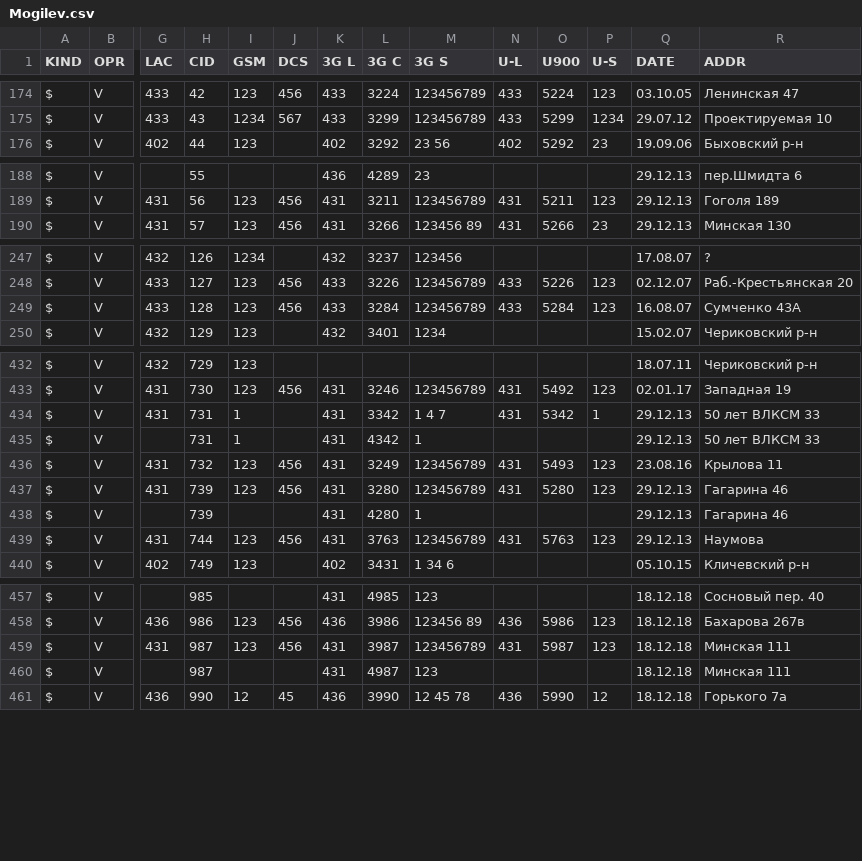
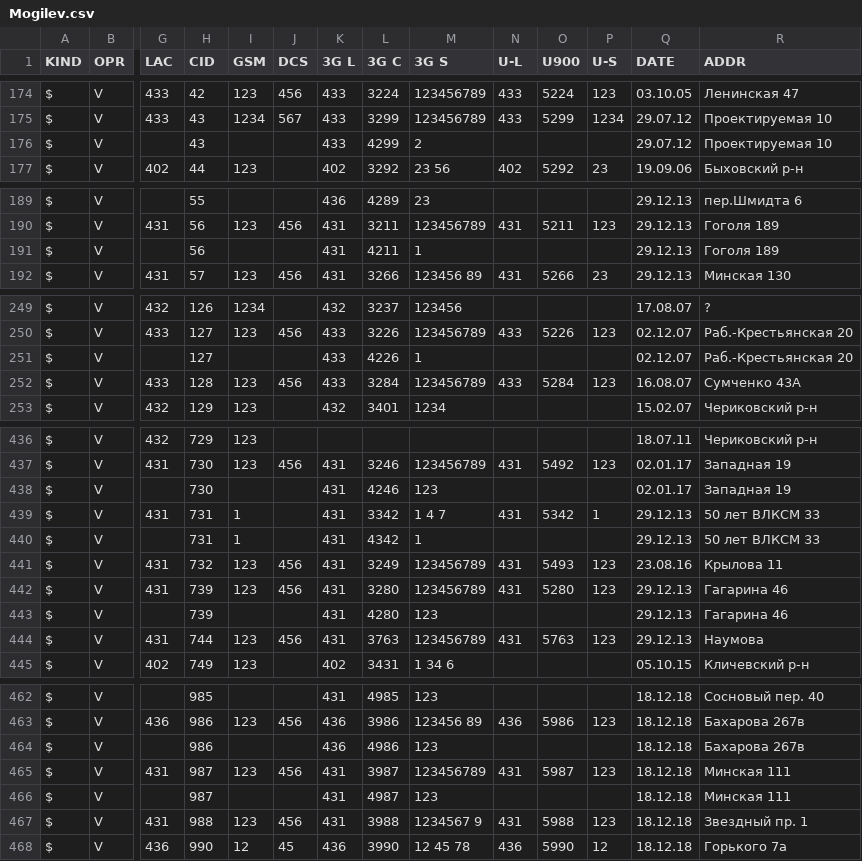
Before and after one commit to BelCellTracker/csv, a CSV file: Velcom/Mogilev.csv, drawn as a sheet; only a part is shown, gaps mark what is left out; addresses are those after the commit; rows hold the shown columns only; the diff covers the shown part only; the diff names each change by its address in the sheet, - before the commit and + after, or states it on an @@ line.

Commit message:
4 files | M  BeCloud/Brest.csv, M  BeCloud/Mogilev.csv, M  Velcom/Brest.csv, M  Velcom/Mogilev.csv

```diff
--- a/Velcom/Mogilev.csv
+++ b/Velcom/Mogilev.csv
+row 176: $ | V |  | 43 |  |  | 433 | 4299 | 2 |  |  |  | 29.07.12 | Проектируемая 10
+row 191: $ | V |  | 56 |  |  | 431 | 4211 | 1 |  |  |  | 29.12.13 | Гоголя 189
+row 251: $ | V |  | 127 |  |  | 433 | 4226 | 1 |  |  |  | 02.12.07 | Раб.-Крестьянская 20
+row 438: $ | V |  | 730 |  |  | 431 | 4246 | 123 |  |  |  | 02.01.17 | Западная 19
-M443 (3G S): 1
+M443 (3G S): 123
+row 464: $ | V |  | 986 |  |  | 436 | 4986 | 123 |  |  |  | 18.12.18 | Бахарова 267в
+row 467: $ | V | 431 | 988 | 123 | 456 | 431 | 3988 | 1234567 9 | 431 | 5988 | 123 | 18.12.18 | Звездный пр. 1
```
Also changed, not shown: 1 added row and 7 edited cells elsewhere in this file, BeCloud/Brest.csv, BeCloud/Mogilev.csv, 1 other file.
